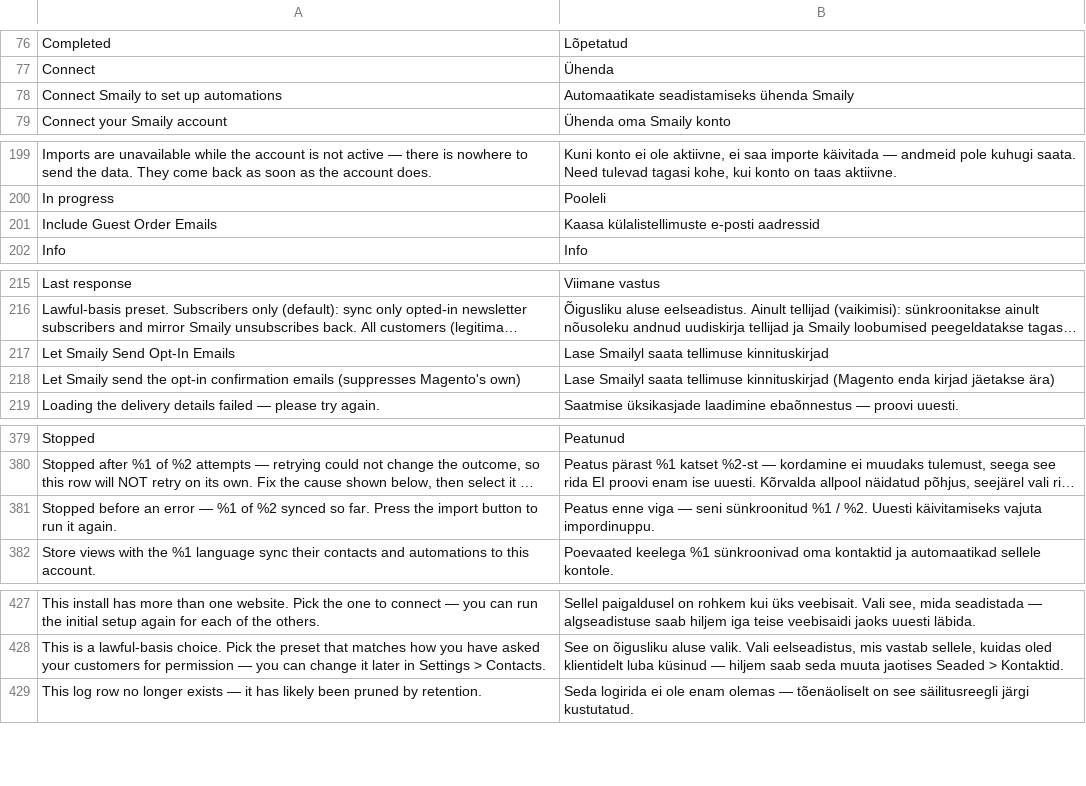
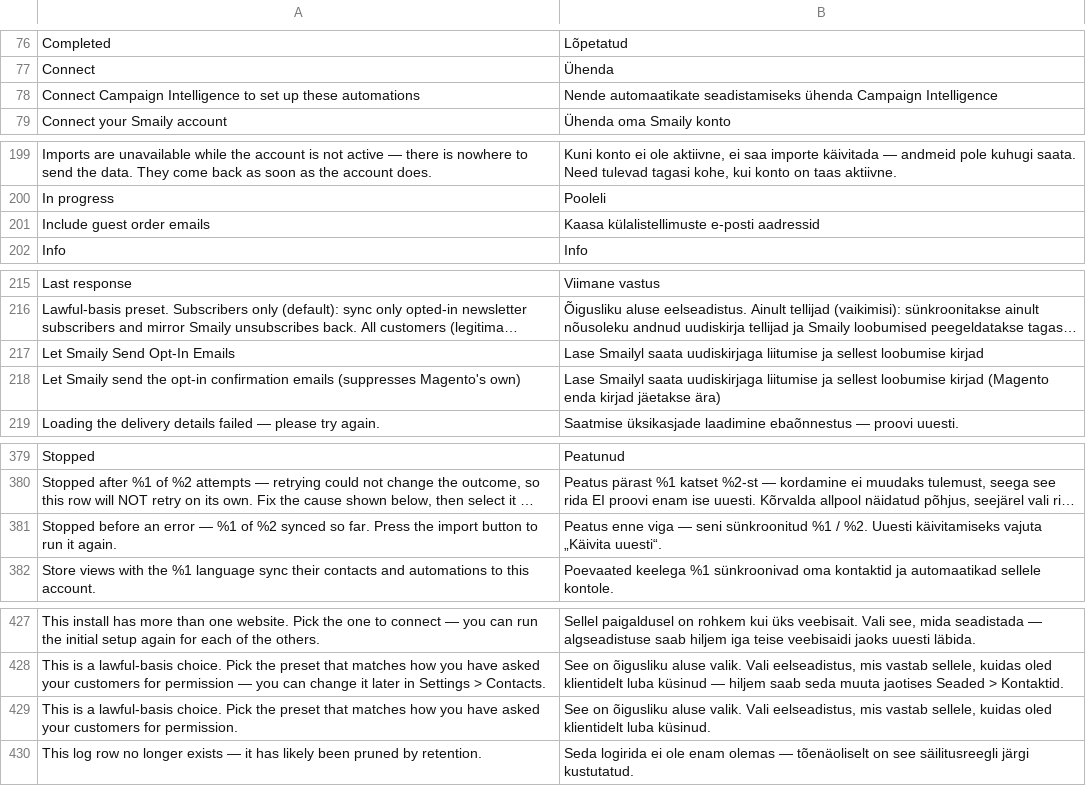
Before and after one commit to sendsmaily/smaily-magento-extension, a CSV file: i18n/et_EE.csv, drawn as a sheet; only a part is shown, gaps mark what is left out; long unchanged cells end in …; removed rows and columns are numbered as before the commit, all else as after; the diff names each change by its address in the sheet, - before the commit and + after, or states it on an @@ line.

Commit message:
v3: PRO-2456 — four approved copy fixes: the Campaign Intelligence automations empty state names Campaign Intelligence, Settings > Contacts drops "change it later in Settings > Contacts", "Include guest order emails" in sentence case, and two Estonian strings say what the button and the setting are

```diff
--- a/i18n/et_EE.csv
+++ b/i18n/et_EE.csv
-row 78: Connect Smaily to set up automations | Automaatikate seadistamiseks ühenda Smaily
+row 78: Connect Campaign Intelligence to set up these automations | Nende automaatikate seadistamiseks ühenda Campaign Intelligence
-A201: Include Guest Order Emails
+A201: Include guest order emails
-B217: …Smailyl saata tellimuse kinnituskirjad
+B217: …Smailyl saata uudiskirjaga liitumise ja sellest loobumise kirjad
-B218: …Smailyl saata tellimuse kinnituskirjad (Magento enda…
+B218: …Smailyl saata uudiskirjaga liitumise ja sellest loobumise kirjad (Magento enda…
-B381: …käivitamiseks vajuta impordinuppu.
+B381: …käivitamiseks vajuta „Käivita uuesti“.
+row 429: This is a lawful-basis choice. Pick the preset that matches how you have asked your customers for permission. | See on õigusliku aluse valik. Vali eelseadistus, mis vastab sellele, kuidas oled klientidelt luba küsinud.
```
Also changed, not shown: i18n/en_US.csv, 6 other files.
